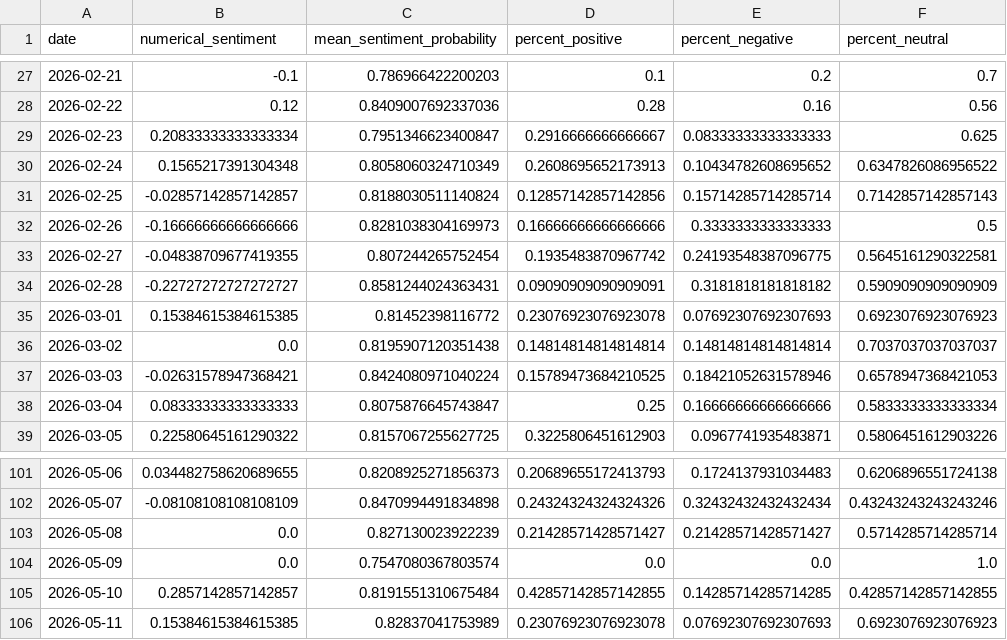
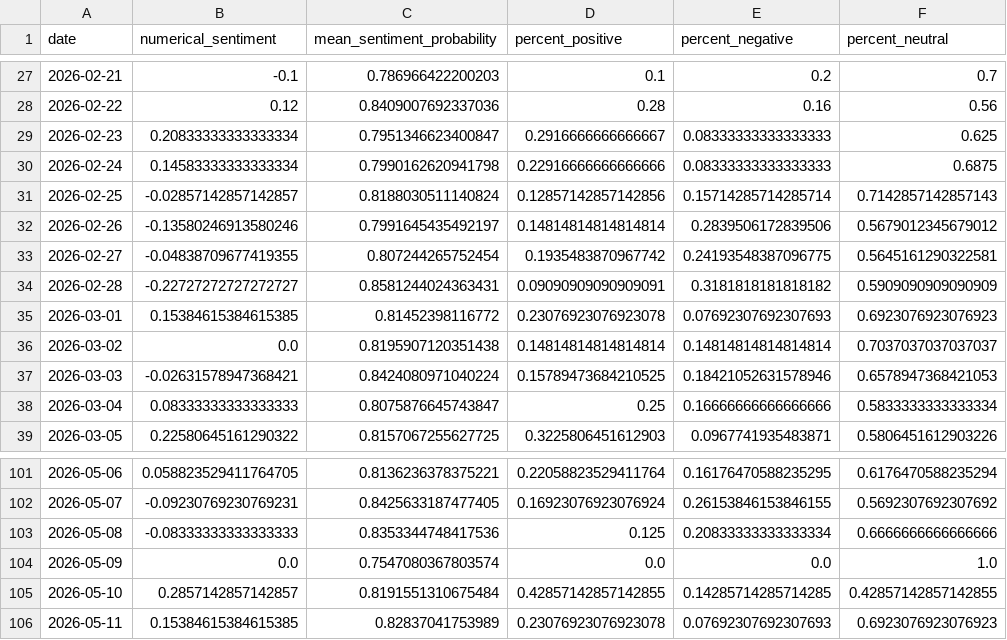
Before and after one commit to Ethan07914/stock_price_prediction, a CSV file: data/news_df_with_metrics.csv, drawn as a sheet; only a part is shown, gaps mark what is left out; the diff covers the shown part only.

```diff
--- a/data/news_df_with_metrics.csv
+++ b/data/news_df_with_metrics.csv
@@ -29,5 +29,5 @@ date,numerical_sentiment,mean_sentiment_probability,percent_positive,percent_neg
 2026-02-23,0.20833333333333334,0.7951346623400847,0.2916666666666667,0.08333333333333333,0.625
-2026-02-24,0.1565217391304348,0.8058060324710349,0.2608695652173913,0.10434782608695652,0.6347826086956522
+2026-02-24,0.14583333333333334,0.7990162620941798,0.22916666666666666,0.08333333333333333,0.6875
 2026-02-25,-0.02857142857142857,0.8188030511140824,0.12857142857142856,0.15714285714285714,0.7142857142857143
-2026-02-26,-0.16666666666666666,0.8281038304169973,0.16666666666666666,0.3333333333333333,0.5
+2026-02-26,-0.13580246913580246,0.7991645435492197,0.14814814814814814,0.2839506172839506,0.5679012345679012
 2026-02-27,-0.04838709677419355,0.807244265752454,0.1935483870967742,0.24193548387096775,0.5645161290322581
@@ -101,4 +101,4 @@ date,numerical_sentiment,mean_sentiment_probability,percent_positive,percent_neg
-2026-05-06,0.034482758620689655,0.8208925271856373,0.20689655172413793,0.1724137931034483,0.6206896551724138
-2026-05-07,-0.08108108108108109,0.8470994491834898,0.24324324324324326,0.32432432432432434,0.43243243243243246
-2026-05-08,0.0,0.827130023922239,0.21428571428571427,0.21428571428571427,0.5714285714285714
+2026-05-06,0.058823529411764705,0.8136236378375221,0.22058823529411764,0.16176470588235295,0.6176470588235294
+2026-05-07,-0.09230769230769231,0.8425633187477405,0.16923076923076924,0.26153846153846155,0.5692307692307692
+2026-05-08,-0.08333333333333333,0.8353344748417536,0.125,0.20833333333333334,0.6666666666666666
 2026-05-09,0.0,0.7547080367803574,0.0,0.0,1.0
```
Also changed, not shown: 114 edited cells elsewhere in this file, data/combined_output.csv, 3 other files.
